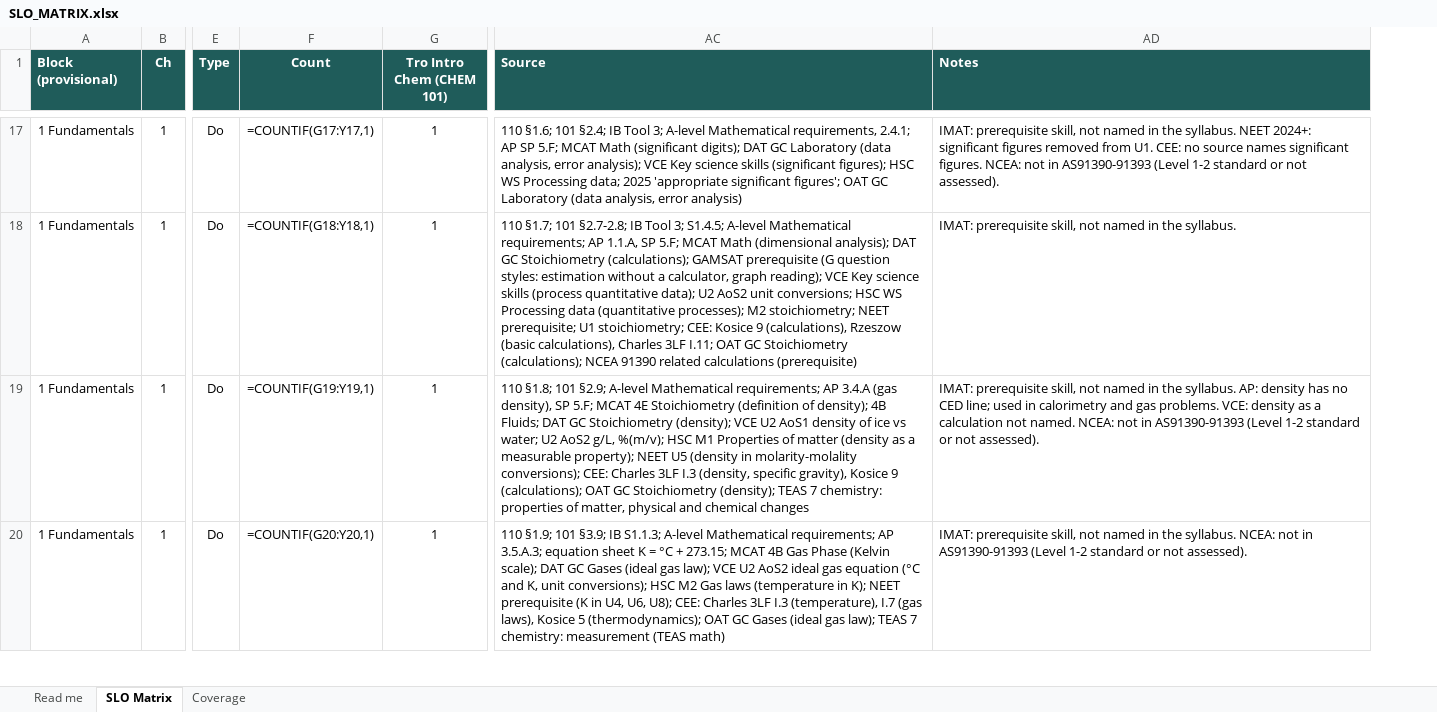
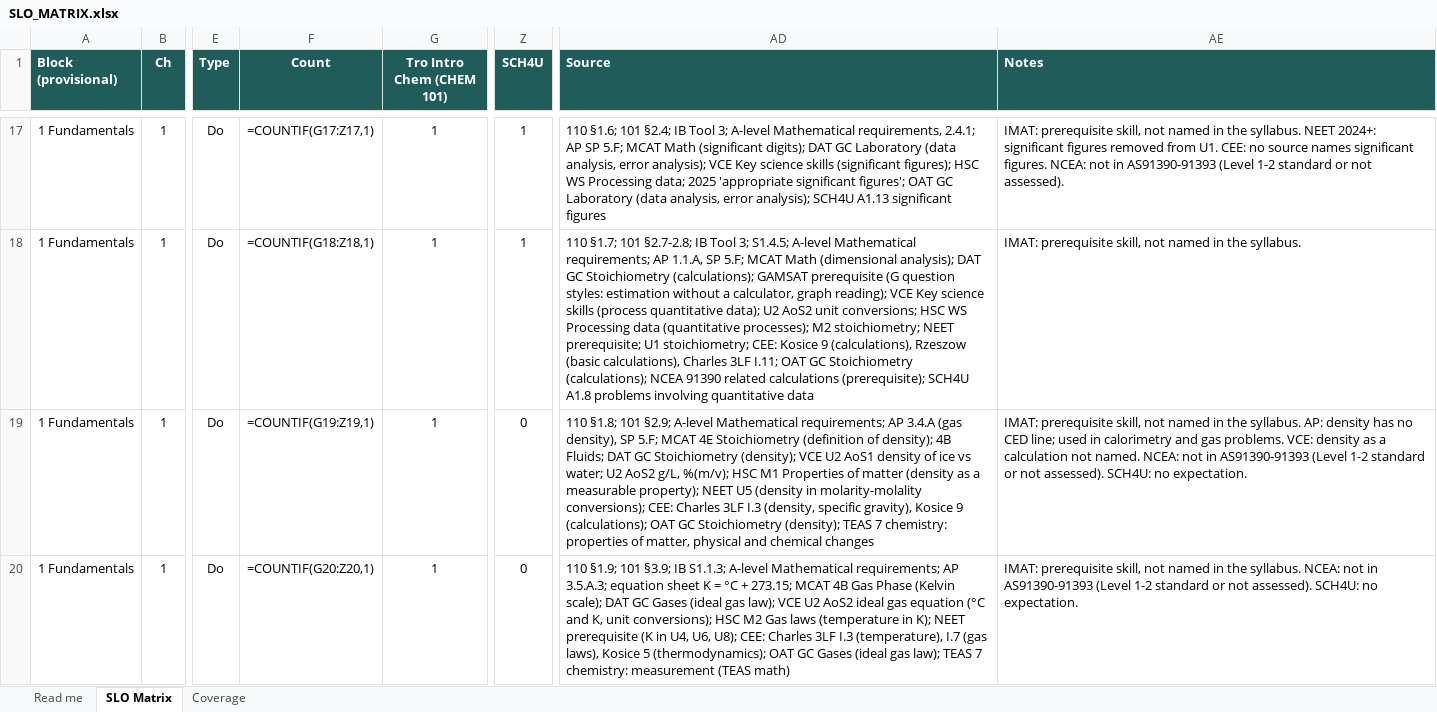
Before and after one commit to chem-coder/chem-games, an Excel workbook: documentation/slo-matrix/SLO_MATRIX.xlsx, sheet SLO Matrix, drawn as a sheet; only a part is shown, gaps mark what is left out; values as stored, in another font and other column widths than the file's, no borders; formulas without a stored value are shown as written; conditional formats not drawn; addresses are those after the commit; the diff covers the shown part only; the diff names each change by its address in the sheet, - before the commit and + after, or states it on an @@ line.

```diff
--- a/documentation/slo-matrix/SLO_MATRIX.xlsx (sheet SLO Matrix)
+++ b/documentation/slo-matrix/SLO_MATRIX.xlsx (sheet SLO Matrix)
+column Z (SCH4U), rows 17-20: 1 | 1 | 0 | 0
-F17 (Count): =COUNTIF(G17:Y17,1)
+F17 (Count): =COUNTIF(G17:Z17,1)
-AD17 (Source): …analysis, error analysis)
+AD17 (Source): …analysis, error analysis); SCH4U A1.13 significant figures
-F18 (Count): =COUNTIF(G18:Y18,1)
+F18 (Count): =COUNTIF(G18:Z18,1)
-AD18 (Source): …related calculations (prerequisite)
+AD18 (Source): …related calculations (prerequisite); SCH4U A1.8 problems involving quantitative data
-F19 (Count): =COUNTIF(G19:Y19,1)
+F19 (Count): =COUNTIF(G19:Z19,1)
-AE19 (Notes): …not assessed).
+AE19 (Notes): …not assessed). SCH4U: no expectation.
-F20 (Count): =COUNTIF(G20:Y20,1)
+F20 (Count): =COUNTIF(G20:Z20,1)
-AE20 (Notes): …not assessed).
+AE20 (Notes): …not assessed). SCH4U: no expectation.
```
Also changed, not shown: 1118 edited cells elsewhere in this sheet, sheet Coverage, sheet Read me, 1 other file.
